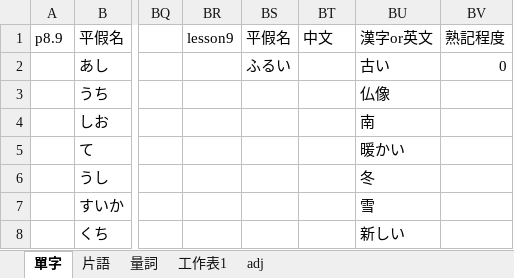
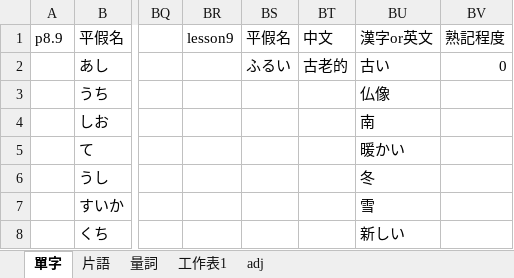
Before and after one commit to ZhuMon/Learning_Japanese, an Excel workbook: the_word.xlsx, sheet 單字, drawn as a sheet; only a part is shown, gaps mark what is left out; values as stored, in another font and other column widths than the file's, no borders; the diff names each change by its address in the sheet, - before the commit and + after, or states it on an @@ line.

```diff
--- a/the_word.xlsx (sheet 單字)
+++ b/the_word.xlsx (sheet 單字)
-BT2: (empty)
+BT2: 古老的
```
Also changed, not shown: 1 other file.
